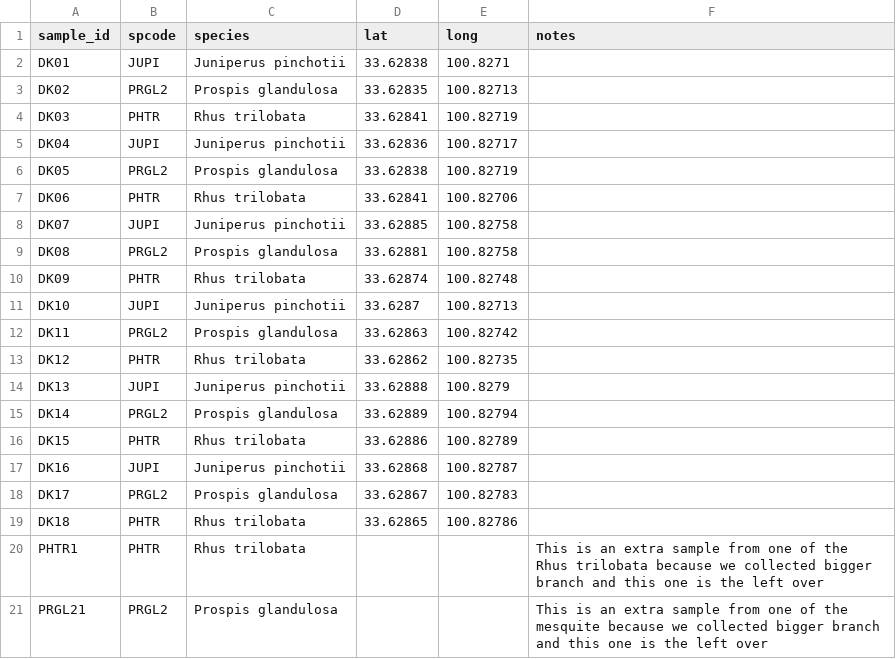
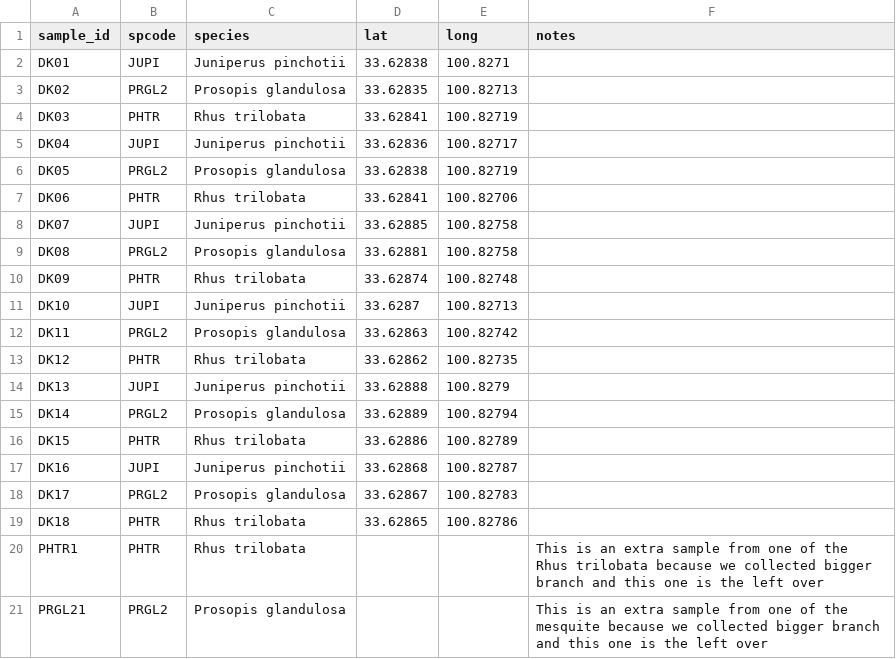
Before and after one commit to schwilklab/flam-psi, a CSV file: data/samples.csv, drawn as a sheet.

Commit message:
Fixed typo in samples.csv
The species name for mesquite was Prospis glandulosa!!! Fixed the typo.
Now the species name are correct.

```diff
--- a/data/samples.csv
+++ b/data/samples.csv
@@ -2,20 +2,20 @@ sample_id,spcode,species,lat,long,notes
 DK01,JUPI,Juniperus pinchotii,33.62838,100.8271,
-DK02,PRGL2,Prospis glandulosa,33.62835,100.82713,
+DK02,PRGL2,Prosopis glandulosa,33.62835,100.82713,
 DK03,PHTR,Rhus trilobata,33.62841,100.82719,
 DK04,JUPI,Juniperus pinchotii,33.62836,100.82717,
-DK05,PRGL2,Prospis glandulosa,33.62838,100.82719,
+DK05,PRGL2,Prosopis glandulosa,33.62838,100.82719,
 DK06,PHTR,Rhus trilobata,33.62841,100.82706,
 DK07,JUPI,Juniperus pinchotii,33.62885,100.82758,
-DK08,PRGL2,Prospis glandulosa,33.62881,100.82758,
+DK08,PRGL2,Prosopis glandulosa,33.62881,100.82758,
 DK09,PHTR,Rhus trilobata,33.62874,100.82748,
 DK10,JUPI,Juniperus pinchotii,33.6287,100.82713,
-DK11,PRGL2,Prospis glandulosa,33.62863,100.82742,
+DK11,PRGL2,Prosopis glandulosa,33.62863,100.82742,
 DK12,PHTR,Rhus trilobata,33.62862,100.82735,
 DK13,JUPI,Juniperus pinchotii,33.62888,100.8279,
-DK14,PRGL2,Prospis glandulosa,33.62889,100.82794,
+DK14,PRGL2,Prosopis glandulosa,33.62889,100.82794,
 DK15,PHTR,Rhus trilobata,33.62886,100.82789,
 DK16,JUPI,Juniperus pinchotii,33.62868,100.82787,
-DK17,PRGL2,Prospis glandulosa,33.62867,100.82783,
+DK17,PRGL2,Prosopis glandulosa,33.62867,100.82783,
 DK18,PHTR,Rhus trilobata,33.62865,100.82786,
 PHTR1,PHTR,Rhus trilobata,,,This is an extra sample from one of the Rhus trilobata because we collected bigger branch and this one is the left over
-PRGL21,PRGL2,Prospis glandulosa,,,This is an extra sample from one of the mesquite because we collected bigger branch and this one is the left over
+PRGL21,PRGL2,Prosopis glandulosa,,,This is an extra sample from one of the mesquite because we collected bigger branch and this one is the left over
```
